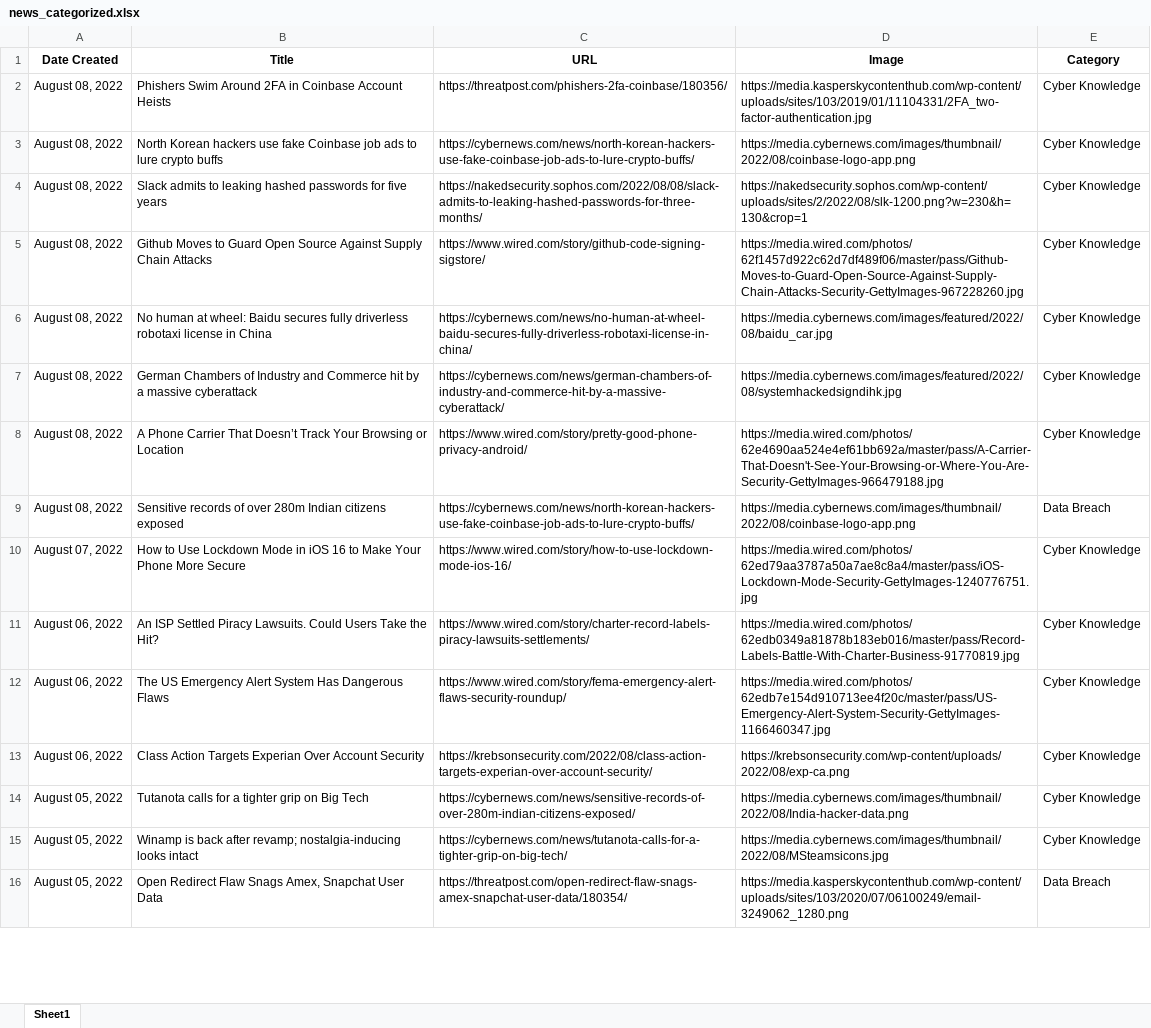
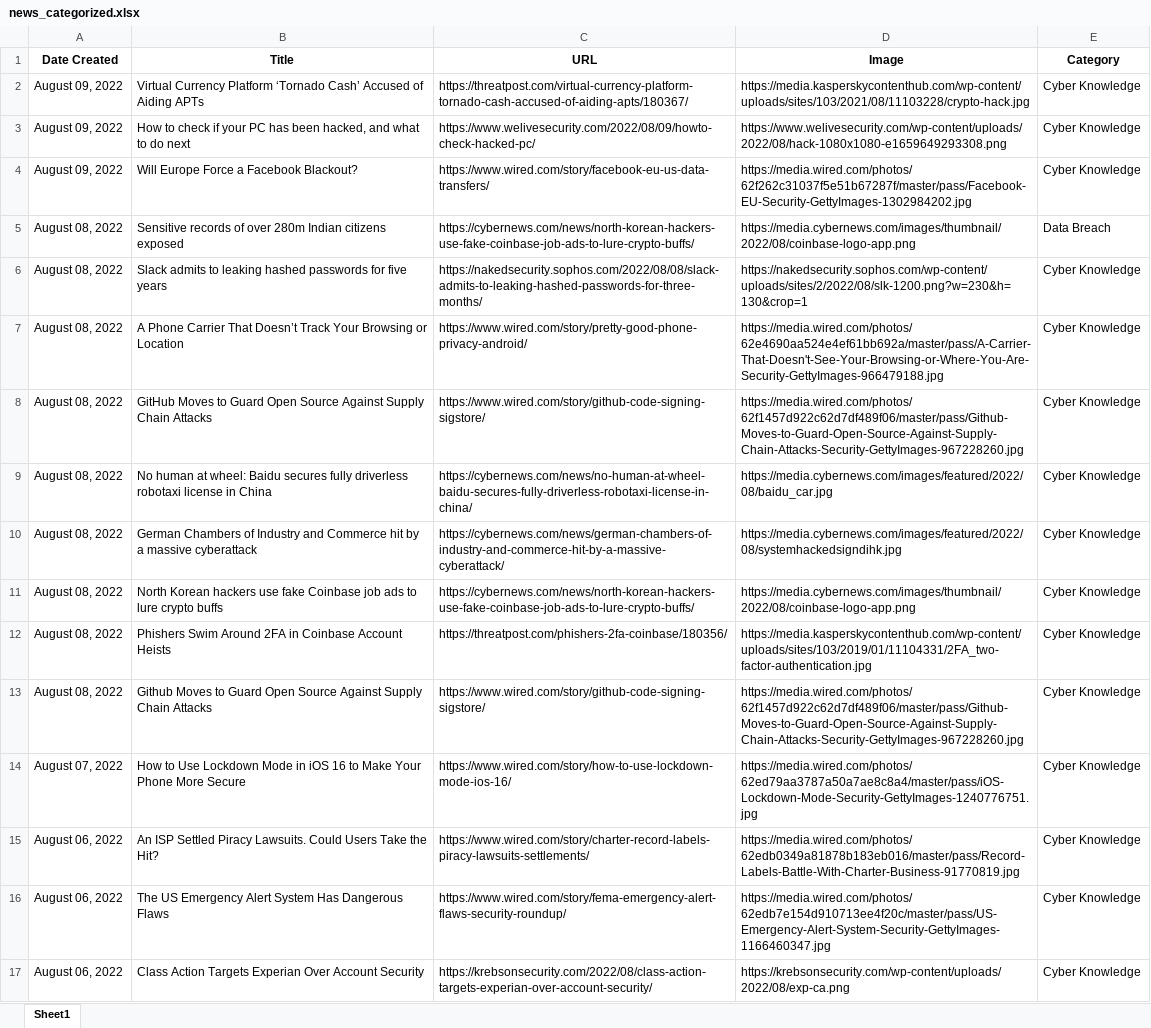
Before and after one commit to thecyberbytes/thecyberbytes.github.io, an Excel workbook: cyber_web/excels/news_categorized.xlsx, sheet Sheet1, drawn as a sheet; only a part is shown; the shorter side is filled out with more unchanged rows; values as stored, in another font and other column widths than the file's, no borders; addresses are those after the commit; the diff covers the shown part only; the diff names each change by its address in the sheet, - before the commit and + after, or states it on an @@ line.

```diff
--- a/cyber_web/excels/news_categorized.xlsx (sheet Sheet1)
+++ b/cyber_web/excels/news_categorized.xlsx (sheet Sheet1)
-A2 (Date Created): August 08, 2022
+A2 (Date Created): August 09, 2022
-B2 (Title): Phishers Swim Around 2FA in Coinbase Account Heists
+B2 (Title): Virtual Currency Platform ‘Tornado Cash’ Accused of Aiding APTs
-C2 (URL): https://threatpost.com/phishers-2fa-coinbase/180356/
+C2 (URL): https://threatpost.com/virtual-currency-platform-tornado-cash-accused-of-aiding-apts/180367/
-D2 (Image): https://media.kasperskycontenthub.com/wp-content/uploads/sites/103/2019/01/11104331/2FA_two-factor-authentication.jpg
+D2 (Image): https://media.kasperskycontenthub.com/wp-content/uploads/sites/103/2021/08/11103228/crypto-hack.jpg
+row 3: August 09, 2022 | How to check if your PC has been hacked, and what to do next | https://www.welivesecurity.com/2022/08/09/howto-check-hacked-pc/ | https://www.welivesecurity.com/wp-content/uploads/2022/08/hack-1080x1080-e1659649293308.png | Cyber Knowledge
-A4 (Date Created): August 08, 2022
+A4 (Date Created): August 09, 2022
-B4 (Title): North Korean hackers use fake Coinbase job ads to lure crypto buffs
+B4 (Title): Will Europe Force a Facebook Blackout?
-C4 (URL): https://cybernews.com/news/north-korean-hackers-use-fake-coinbase-job-ads-to-lure-crypto-buffs/
+C4 (URL): https://www.wired.com/story/facebook-eu-us-data-transfers/
-D4 (Image): https://media.cybernews.com/images/thumbnail/2022/08/coinbase-logo-app.png
+D4 (Image): https://media.wired.com/photos/62f262c31037f5e51b67287f/master/pass/Facebook-EU-Security-GettyImages-1302984202.jpg
@@ row 9 moved to row 5: August 08, 2022 @@
@@ row 8 moved to row 7: August 08, 2022 @@
-B8 (Title): Github Moves to…
+B8 (Title): GitHub Moves to…
+row 11: August 08, 2022 | North Korean hackers use fake Coinbase job ads to lure crypto buffs | https://cybernews.com/news/north-korean-hackers-use-fake-coinbase-job-ads-to-lure-crypto-buffs/ | https://media.cybernews.com/images/thumbnail/2022/08/coinbase-logo-app.png | Cyber Knowledge
+row 12: August 08, 2022 | Phishers Swim Around 2FA in Coinbase Account Heists | https://threatpost.com/phishers-2fa-coinbase/180356/ | https://media.kasperskycontenthub.com/wp-content/uploads/sites/103/2019/01/11104331/2FA_two-factor-authentication.jpg | Cyber Knowledge
+row 13: August 08, 2022 | Github Moves to Guard Open Source Against Supply Chain Attacks | https://www.wired.com/story/github-code-signing-sigstore/ | https://media.wired.com/photos/62f1457d922c62d7df489f06/master/pass/Github-Moves-to-Guard-Open-Source-Against-Supply-Chain-Attacks-Security-GettyImages-967228260.jpg | Cyber Knowledge
```
Also changed, not shown: 1 added row, 38 moved rows and 4 edited cells elsewhere in this sheet, cyber_web/excels/blog_feed.xlsx, cyber_web/excels/news_feed.xlsx, 23 other files.
